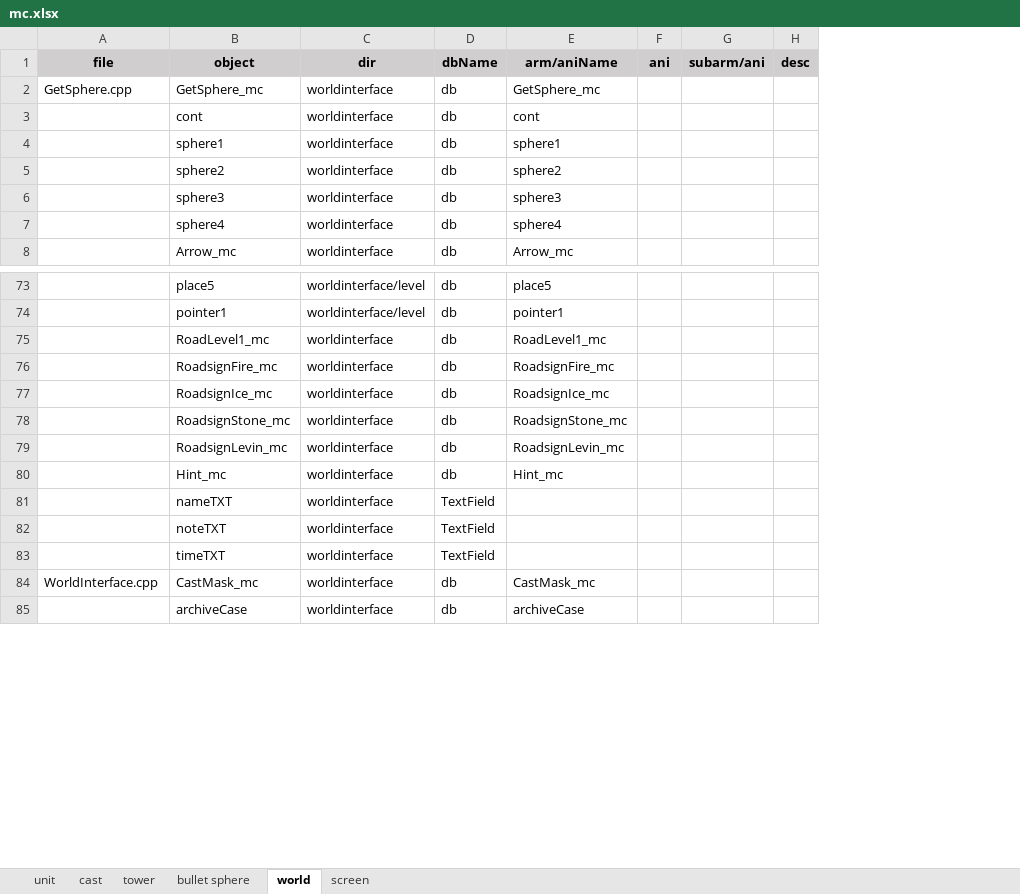
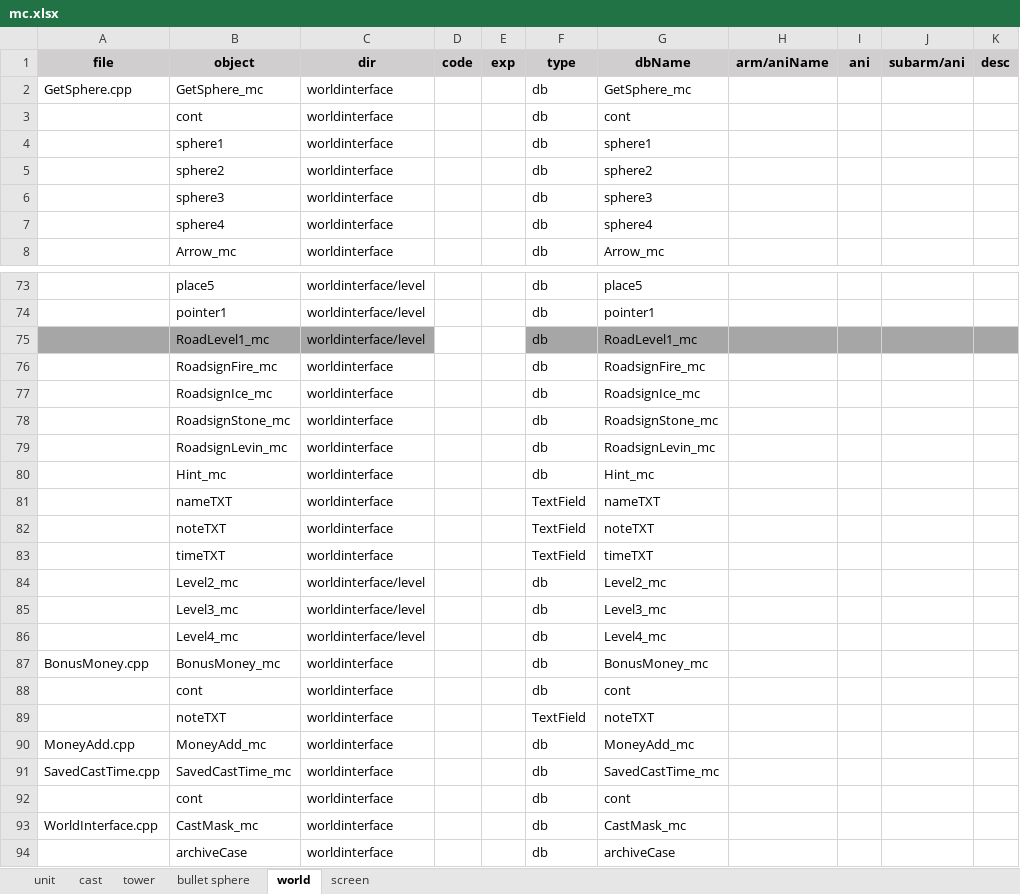
Before and after one commit to hans511002/brave, an Excel workbook: Resources/mc.xlsx, sheet world, drawn as a sheet; only a part is shown, gaps mark what is left out; values as stored, in another font and other column widths than the file's, no borders; addresses are those after the commit; the diff covers the shown part only; the diff names each change by its address in the sheet, - before the commit and + after, or states it on an @@ line.

```diff
--- a/Resources/mc.xlsx (sheet world)
+++ b/Resources/mc.xlsx (sheet world)
+column D (code), empty
+column E (exp), empty
+column H (arm/aniName), empty
-F1: dbName
+F1: type
-G1: arm/aniName
+G1: dbName
-A75:C75 fill: none
+A75:C75 fill: #A6A6A6
-C75 (dir): worldinterface
+C75 (dir): worldinterface/level
-F75:G75 fill: none
+F75:G75 fill: #A6A6A6
-I75:K75 fill: none
+I75:K75 fill: #A6A6A6
-G81 (dbName): (empty)
+G81 (dbName): nameTXT
-G82 (dbName): (empty)
+G82 (dbName): noteTXT
-G83 (dbName): (empty)
+G83 (dbName): timeTXT
+row 84:  | Level2_mc | worldinterface/level |  |  | db | Level2_mc
+row 85:  | Level3_mc | worldinterface/level |  |  | db | Level3_mc
+row 86:  | Level4_mc | worldinterface/level |  |  | db | Level4_mc
+row 87: BonusMoney.cpp | BonusMoney_mc | worldinterface |  |  | db | BonusMoney_mc
+row 88:  | cont | worldinterface |  |  | db | cont
+row 89:  | noteTXT | worldinterface |  |  | TextField | noteTXT
+row 90: MoneyAdd.cpp | MoneyAdd_mc | worldinterface |  |  | db | MoneyAdd_mc
+row 91: SavedCastTime.cpp | SavedCastTime_mc | worldinterface |  |  | db | SavedCastTime_mc
+row 92:  | cont | worldinterface |  |  | db | cont
```
Also changed, not shown: 95 added rows elsewhere in this sheet, sheet screen, sheet bullet sphere, sheet tower, formulas that keep their value, 13 other files.
